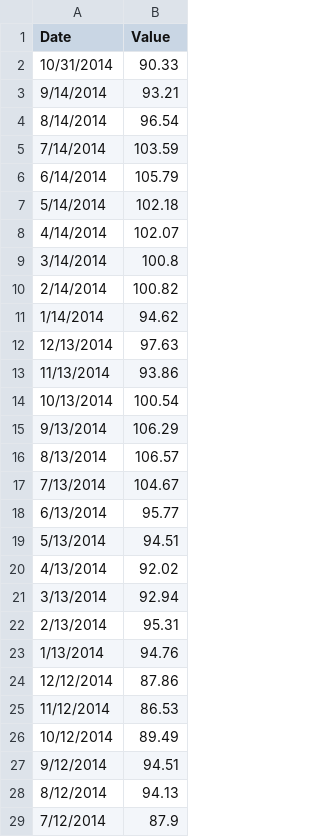
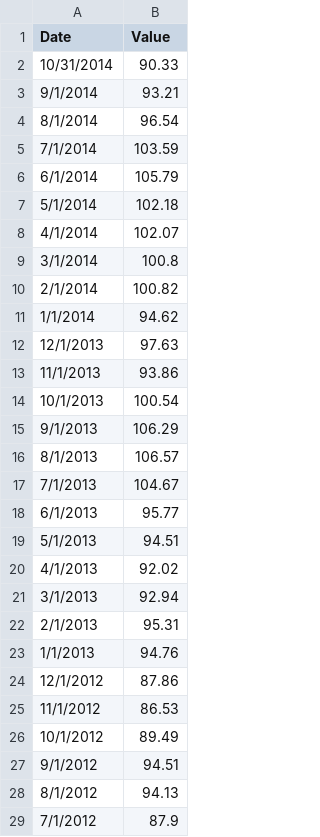
Before and after one commit to Sree-vathsan/CSE591-Data-Science-Project, a CSV file: baselineModel/EIA_Spot_Prices_10_1986-10_2014.csv, drawn as a sheet; only a part is shown; the diff covers the shown part only.

Commit message:
Data replaced

```diff
--- a/baselineModel/EIA_Spot_Prices_10_1986-10_2014.csv
+++ b/baselineModel/EIA_Spot_Prices_10_1986-10_2014.csv
@@ -2,28 +2,28 @@ Date,Value
 10/31/2014,90.33
-9/14/2014,93.21
-8/14/2014,96.54
-7/14/2014,103.59
-6/14/2014,105.79
-5/14/2014,102.18
-4/14/2014,102.07
-3/14/2014,100.8
-2/14/2014,100.82
-1/14/2014,94.62
-12/13/2014,97.63
-11/13/2014,93.86
-10/13/2014,100.54
-9/13/2014,106.29
-8/13/2014,106.57
-7/13/2014,104.67
-6/13/2014,95.77
-5/13/2014,94.51
-4/13/2014,92.02
-3/13/2014,92.94
-2/13/2014,95.31
-1/13/2014,94.76
-12/12/2014,87.86
-11/12/2014,86.53
-10/12/2014,89.49
-9/12/2014,94.51
-8/12/2014,94.13
-7/12/2014,87.9
+9/1/2014,93.21
+8/1/2014,96.54
+7/1/2014,103.59
+6/1/2014,105.79
+5/1/2014,102.18
+4/1/2014,102.07
+3/1/2014,100.8
+2/1/2014,100.82
+1/1/2014,94.62
+12/1/2013,97.63
+11/1/2013,93.86
+10/1/2013,100.54
+9/1/2013,106.29
+8/1/2013,106.57
+7/1/2013,104.67
+6/1/2013,95.77
+5/1/2013,94.51
+4/1/2013,92.02
+3/1/2013,92.94
+2/1/2013,95.31
+1/1/2013,94.76
+12/1/2012,87.86
+11/1/2012,86.53
+10/1/2012,89.49
+9/1/2012,94.51
+8/1/2012,94.13
+7/1/2012,87.9
```
Also changed, not shown: 9 removed rows and 138 edited cells elsewhere in this file.
